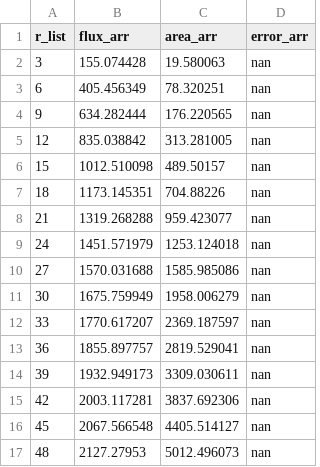
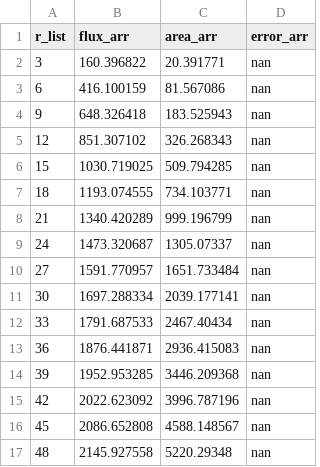
Before and after one commit to PetroFit/petrofit, a CSV file: docs/data/abell_2744_cd_galaxy_f105w_photometry.csv, drawn as a sheet; only a part is shown; the diff covers the shown part only.

```diff
--- a/docs/data/abell_2744_cd_galaxy_f105w_photometry.csv
+++ b/docs/data/abell_2744_cd_galaxy_f105w_photometry.csv
@@ -1,17 +1,17 @@
 r_list,flux_arr,area_arr,error_arr
-3,155.074428,19.580063,nan
-6,405.456349,78.320251,nan
-9,634.282444,176.220565,nan
-12,835.038842,313.281005,nan
-15,1012.510098,489.50157,nan
-18,1173.145351,704.88226,nan
-21,1319.268288,959.423077,nan
-24,1451.571979,1253.124018,nan
-27,1570.031688,1585.985086,nan
-30,1675.759949,1958.006279,nan
-33,1770.617207,2369.187597,nan
-36,1855.897757,2819.529041,nan
-39,1932.949173,3309.030611,nan
-42,2003.117281,3837.692306,nan
-45,2067.566548,4405.514127,nan
-48,2127.27953,5012.496073,nan
+3,160.396822,20.391771,nan
+6,416.100159,81.567086,nan
+9,648.326418,183.525943,nan
+12,851.307102,326.268343,nan
+15,1030.719025,509.794285,nan
+18,1193.074555,734.103771,nan
+21,1340.420289,999.196799,nan
+24,1473.320687,1305.07337,nan
+27,1591.770957,1651.733484,nan
+30,1697.288334,2039.177141,nan
+33,1791.687533,2467.40434,nan
+36,1876.441871,2936.415083,nan
+39,1952.953285,3446.209368,nan
+42,2022.623092,3996.787196,nan
+45,2086.652808,4588.148567,nan
+48,2145.927558,5220.29348,nan
```
Also changed, not shown: 68 edited cells elsewhere in this file, 6 other files.
